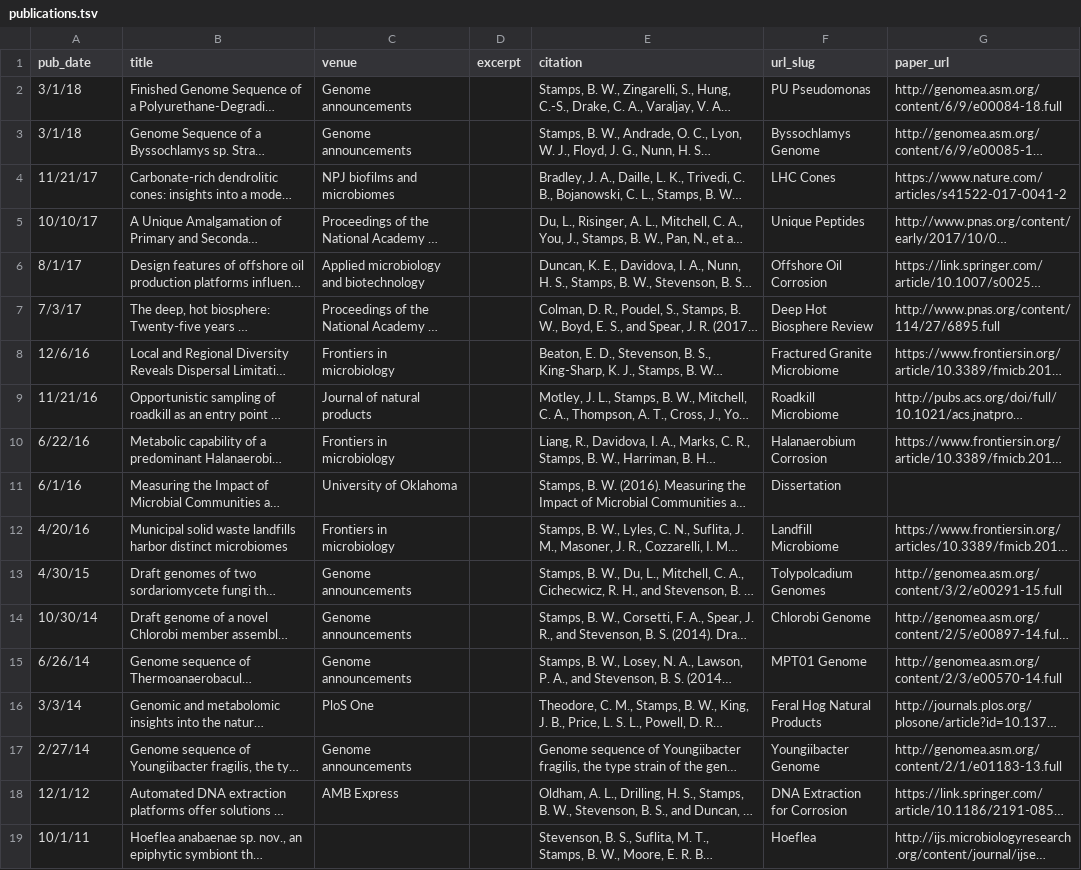
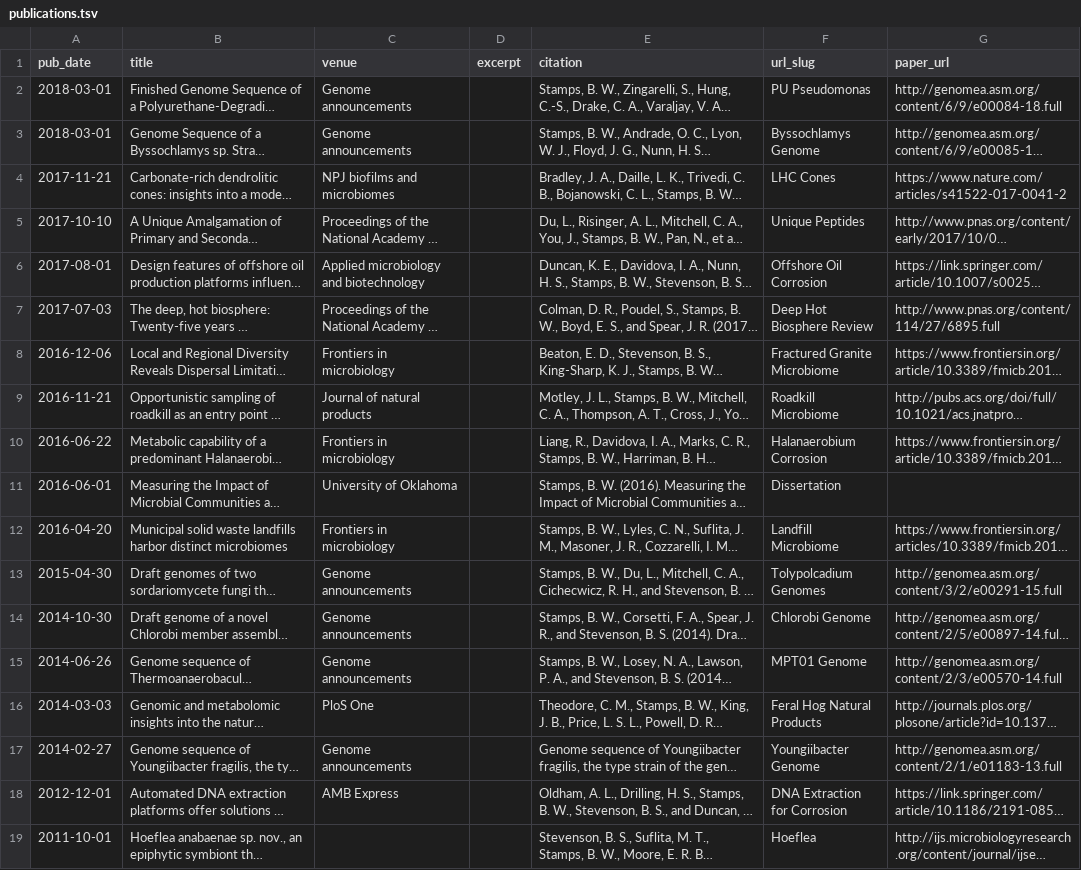
Before and after one commit to bstamps/academicpages.github.io, a TSV file: markdown_generator/publications.tsv, drawn as a sheet; long unchanged cells end in …; the diff names each change by its address in the sheet, - before the commit and + after, or states it on an @@ line.

Commit message:
Publications cont
Still having issues rendering manuscripts

```diff
--- a/markdown_generator/publications.tsv
+++ b/markdown_generator/publications.tsv
-A2:A3 (pub_date): 3/1/18
+A2:A3 (pub_date): 2018-03-01
-A4 (pub_date): 11/21/17
+A4 (pub_date): 2017-11-21
-A5 (pub_date): 10/10/17
+A5 (pub_date): 2017-10-10
-A6 (pub_date): 8/1/17
+A6 (pub_date): 2017-08-01
-A7 (pub_date): 7/3/17
+A7 (pub_date): 2017-07-03
-A8 (pub_date): 12/6/16
+A8 (pub_date): 2016-12-06
-A9 (pub_date): 11/21/16
+A9 (pub_date): 2016-11-21
-A10 (pub_date): 6/22/16
+A10 (pub_date): 2016-06-22
-A11 (pub_date): 6/1/16
+A11 (pub_date): 2016-06-01
-A12 (pub_date): 4/20/16
+A12 (pub_date): 2016-04-20
-A13 (pub_date): 4/30/15
+A13 (pub_date): 2015-04-30
-A14 (pub_date): 10/30/14
+A14 (pub_date): 2014-10-30
-A15 (pub_date): 6/26/14
+A15 (pub_date): 2014-06-26
-A16 (pub_date): 3/3/14
+A16 (pub_date): 2014-03-03
-A17 (pub_date): 2/27/14
+A17 (pub_date): 2014-02-27
-A18 (pub_date): 12/1/12
+A18 (pub_date): 2012-12-01
-A19 (pub_date): 10/1/11
+A19 (pub_date): 2011-10-01
```
Also changed, not shown: 22 other files.
